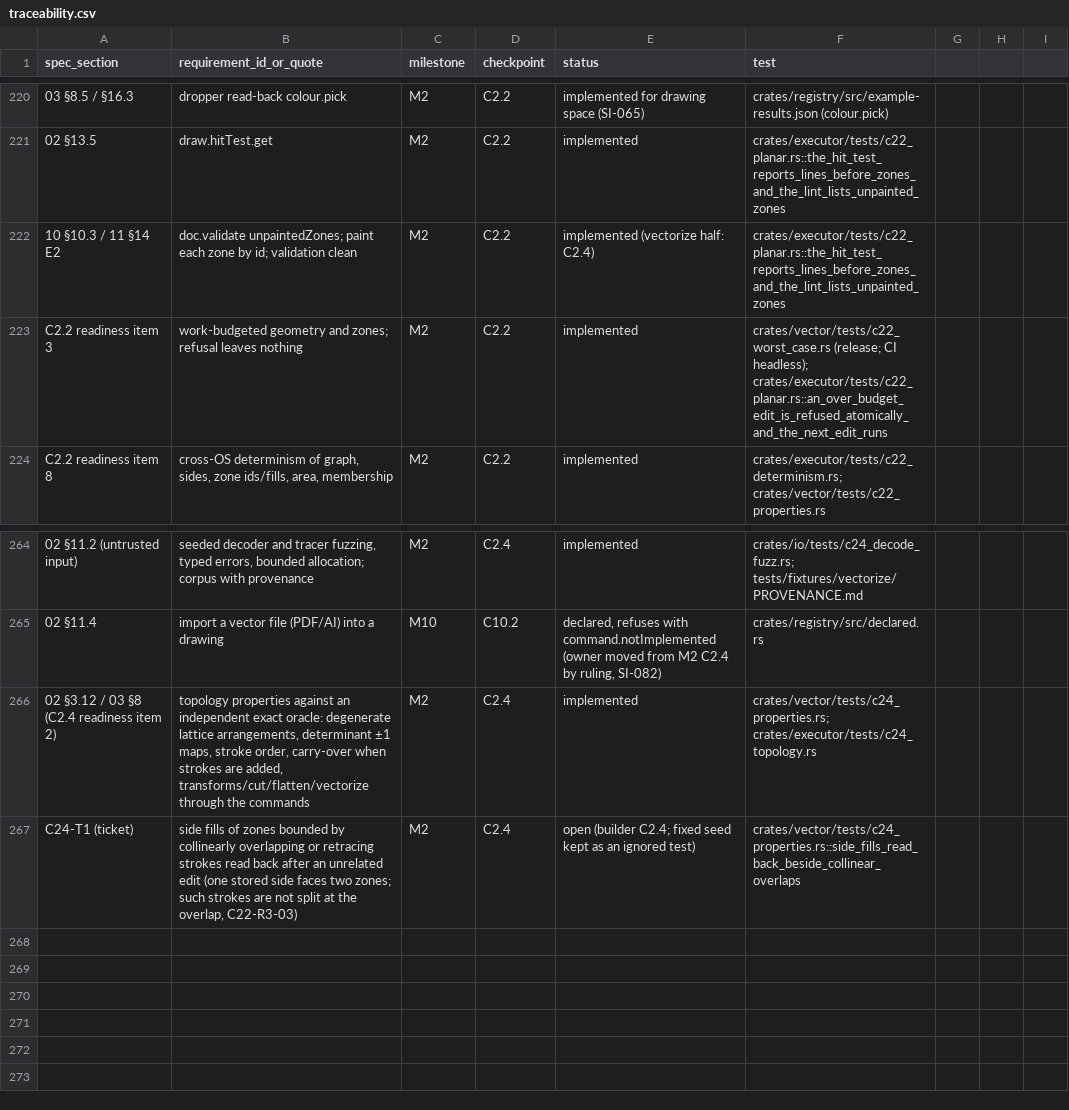
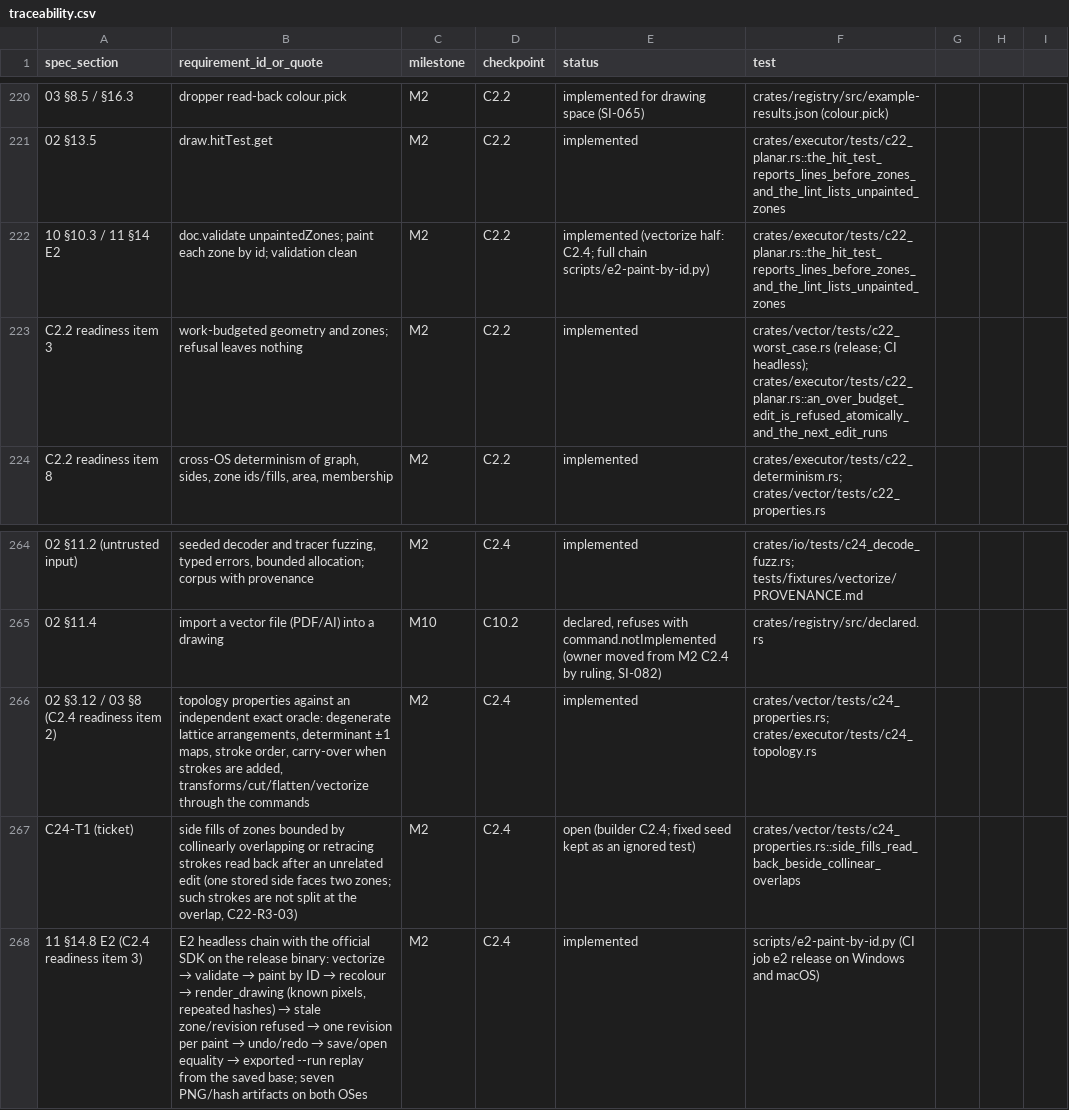
Before and after one commit to kaigani/261017-toontown-dev, a CSV file: plan/traceability.csv, drawn as a sheet; only a part is shown, gaps mark what is left out; the diff names each change by its address in the sheet, - before the commit and + after, or states it on an @@ line.

```diff
--- a/plan/traceability.csv
+++ b/plan/traceability.csv
-E222 (status): …(vectorize half: C2.4)
+E222 (status): …(vectorize half: C2.4; full chain scripts/e2-paint-by-id.py)
+row 268: 11 §14.8 E2 (C2.4 readiness item 3) | E2 headless chain with the official SDK on the release binary: vectorize → validate → paint by ID → recolour → render_drawing (known pixels, repeated hashes) → stale zone/revision refused → one revision per paint → undo/redo → save/open equality → exported --run replay from the saved base; seven PNG/hash artifacts on both OSes | M2 | C2.4 | implemented | scripts/e2-paint-by-id.py (CI job e2 release on Windows and macOS)
```
Also changed, not shown: 3 other files.
